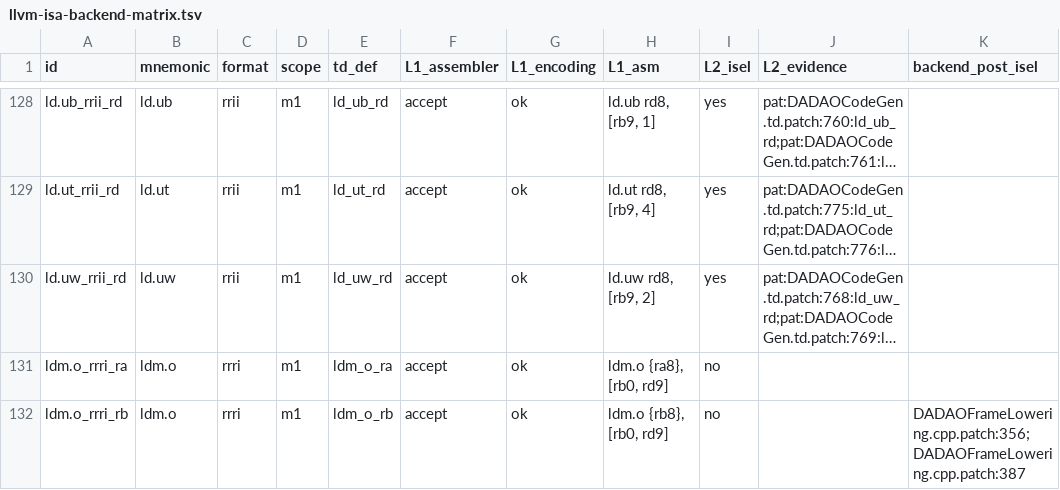
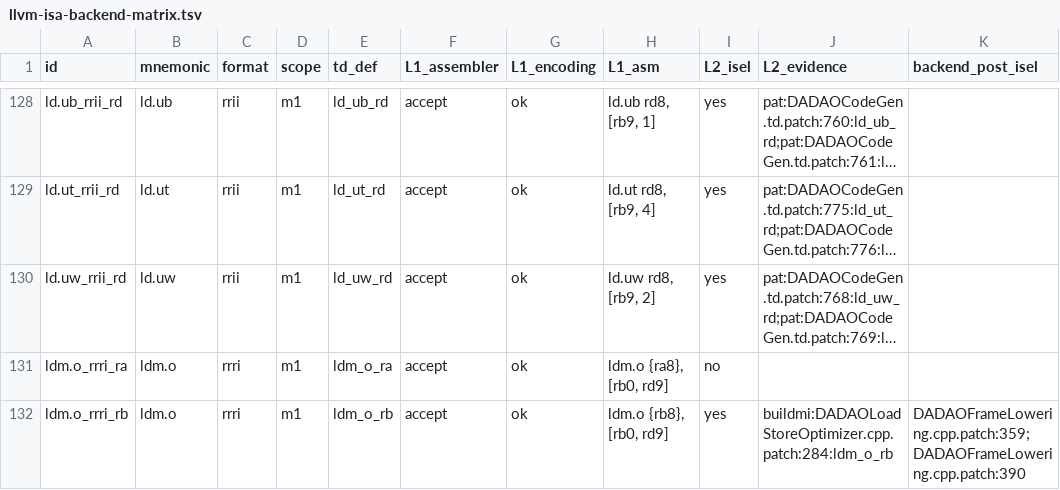
Before and after one commit to gxt/DADAO-v5, a TSV file: tools/llvm/llvm-isa-backend-matrix.tsv, drawn as a sheet; only a part is shown, gaps mark what is left out; long unchanged cells end in …; the diff covers the shown part only; the diff names each change by its address in the sheet, - before the commit and + after, or states it on an @@ line.

Commit message:
LLVM-129t: ldm/stm post-RA 合并（序言/尾声 + 一般相邻访存）
DADAOLoadStoreOptimizer（addPreEmitPass，PEI 后，-O1+）；10 个 callee-saved → 1 stm.o + 1 ldm.o；
4 st.o → 1 stm.o {rd16:rd19}；反例 5 类（含孪生证明）均不合并；非 0 首偏移走 rb2rb+add.si。
lit 148/148（+3 改 1 删 0）、embench 38/38、266/266、make test-m6 rc=0、补丁树 195；
注入 2 例红→还原绿；ir-lli manifest 补登 4 例（含 127t 遗留）。
遗留：libc-test math/yn 3 ulp（ISS-332，非本册，归因 musl 缺 -ffp-contract=off）。

```diff
--- a/tools/llvm/llvm-isa-backend-matrix.tsv
+++ b/tools/llvm/llvm-isa-backend-matrix.tsv
-I132 (L2_isel): no
+I132 (L2_isel): yes
-J132 (L2_evidence): (empty)
+J132 (L2_evidence): buildmi:DADAOLoadStoreOptimizer.cpp.patch:284:ldm_o_rb
-K132 (backend_post_isel): DADAOFrameLowering.cpp.patch:356;DADAOFrameLowering.cpp.patch:387
+K132 (backend_post_isel): DADAOFrameLowering.cpp.patch:359;DADAOFrameLowering.cpp.patch:390
```
Also changed, not shown: 15 edited cells elsewhere in this file, 16 other files.
